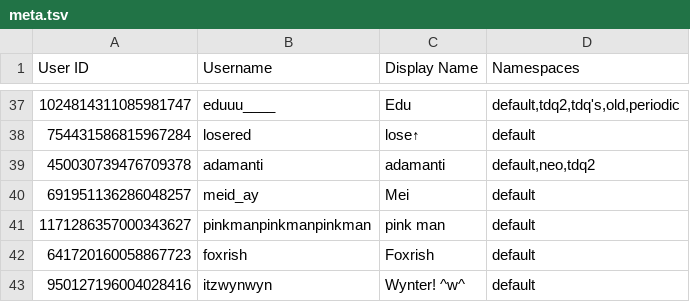
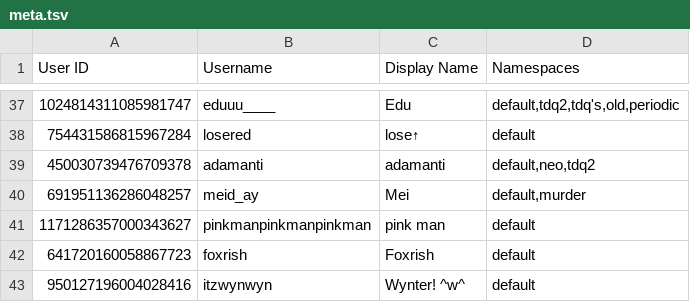
Before and after one commit to TWOW-Booksonas/twow-booksonas.github.io, a TSV file: meta.tsv, drawn as a sheet; only a part is shown, gaps mark what is left out.

Commit message:
Update Meta

```diff
--- a/meta.tsv
+++ b/meta.tsv
@@ -39,3 +39,3 @@ User ID	Username	Display Name	Namespaces
 450030739476709378	adamanti	adamanti	default,neo,tdq2
-691951136286048257	meid_ay	Mei	default
+691951136286048257	meid_ay	Mei	default,murder
 1171286357000343627	pinkmanpinkmanpinkman	pink man	default
```
